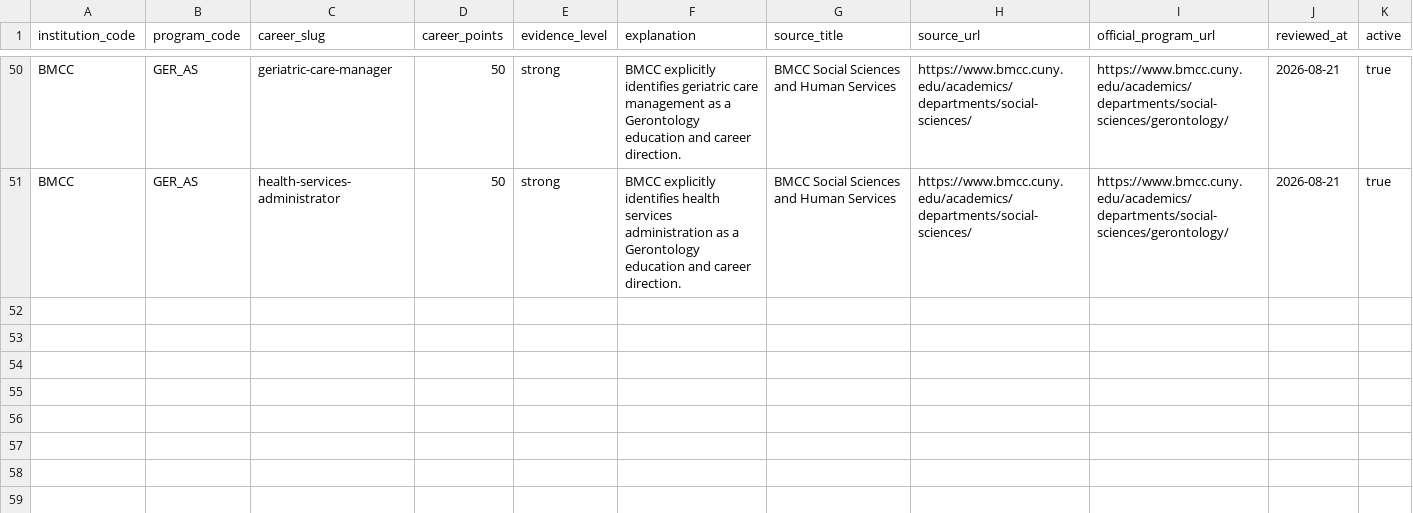
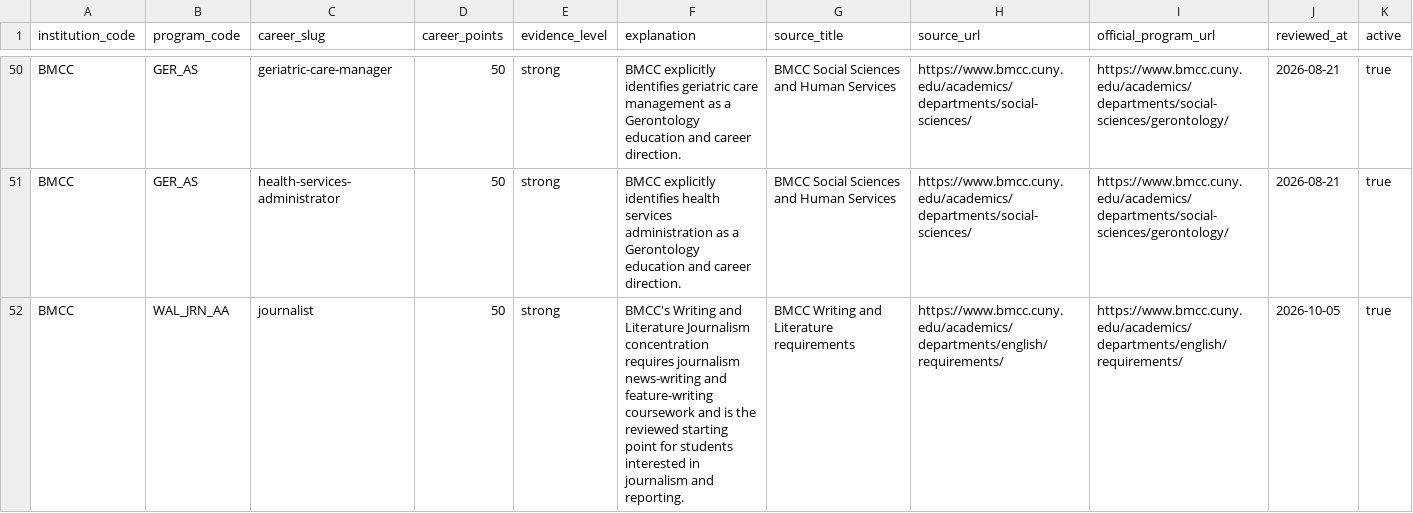
Before and after one commit to dmitrivanov/academic-advisement-system, a CSV file: docs/cuny_beyond_program_careers.csv, drawn as a sheet; only a part is shown, gaps mark what is left out; the diff names each change by its address in the sheet, - before the commit and + after, or states it on an @@ line.

Commit message:
Rename structured advising app and fix journalism matching

```diff
--- a/docs/cuny_beyond_program_careers.csv
+++ b/docs/cuny_beyond_program_careers.csv
+row 52: BMCC | WAL_JRN_AA | journalist | 50 | strong | BMCC's Writing and Literature Journalism concentration requires journalism news-writing and feature-writing coursework and is the reviewed starting point for students interested in journalism and reporting. | BMCC Writing and Literature requirements | https://www.bmcc.cuny.edu/academics/departments/english/requirements/ | https://www.bmcc.cuny.edu/academics/departments/english/requirements/ | 2026-10-05 | true
```
Also changed, not shown: docs/cuny_beyond_careers.csv, 12 other files.
